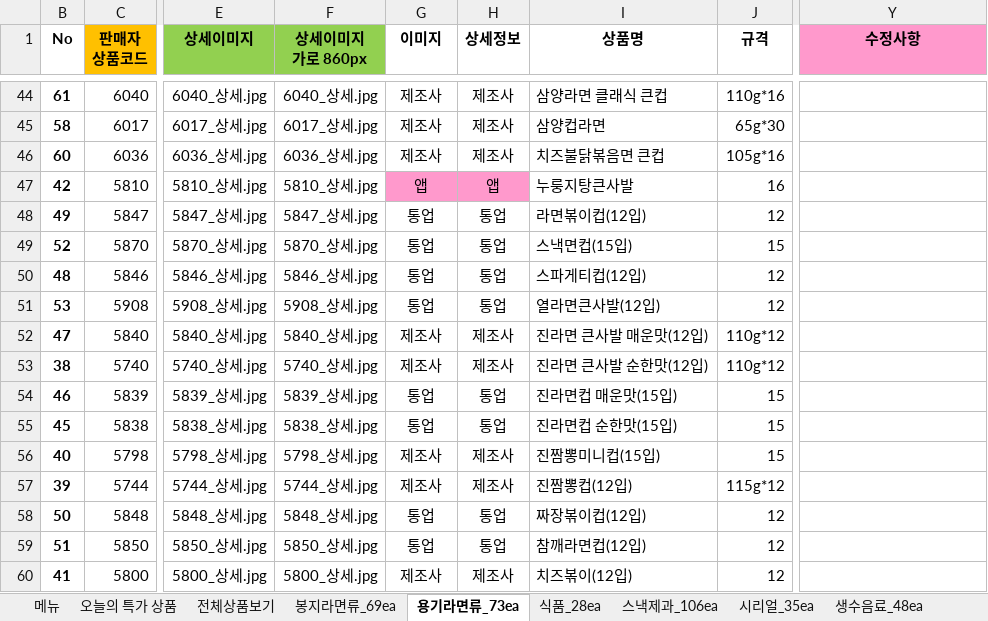
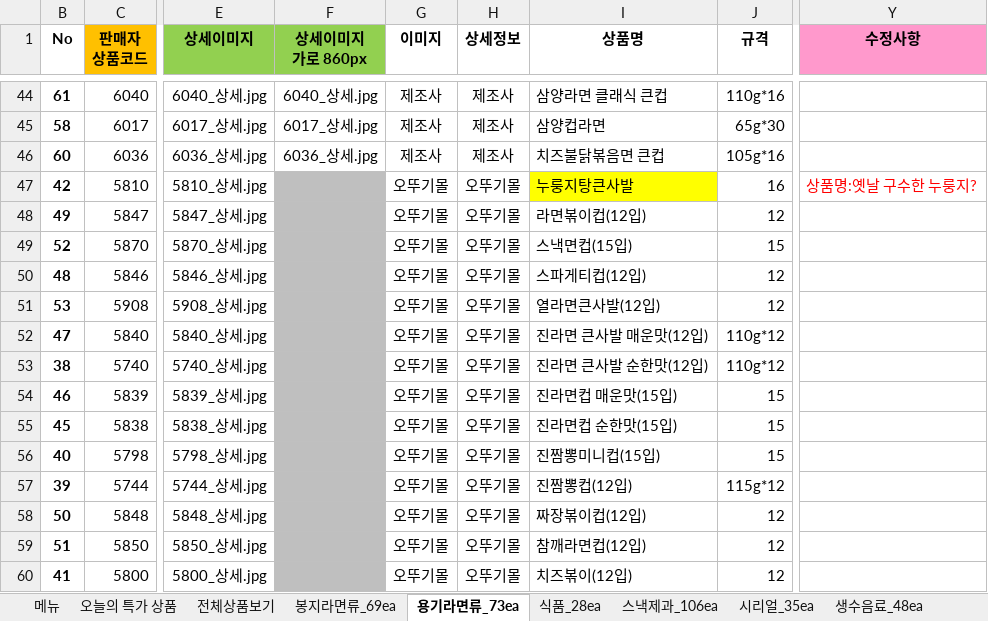
Before and after one commit to ArvidJoung/Tongup, an Excel workbook: 제품_20170414/전체상품_Update.xlsx, sheet 용기라면류_73ea, drawn as a sheet; only a part is shown, gaps mark what is left out; values as stored, in another font and other column widths than the file's, no borders; the diff covers the shown part only; the diff names each change by its address in the sheet, - before the commit and + after, or states it on an @@ line.

Commit message:
[제품]  4/28 회신 자료 update 및 오뚜기 봉지,용기 상세이미지 Check update

```diff
--- a/제품_20170414/전체상품_Update.xlsx (sheet 용기라면류_73ea)
+++ b/제품_20170414/전체상품_Update.xlsx (sheet 용기라면류_73ea)
-F47 (상세이미지 가로 860px): 5810_상세.jpg
+F47 (상세이미지 가로 860px): (empty)
-F47:F60 fill: none
+F47:F60 fill: #BFBFBF
-G47 (이미지): 앱
+G47 (이미지): 오뚜기몰
-G47:H47 fill: #FF99CC
+G47:H47 fill: none
-H47 (상세정보): 앱
+H47 (상세정보): 오뚜기몰
-I47 fill: none
+I47 fill: #FFFF00
-Y47 (수정사항): (empty)
+Y47 (수정사항): 상품명:옛날 구수한 누룽지?
-F48 (상세이미지 가로 860px): 5847_상세.jpg
+F48 (상세이미지 가로 860px): (empty)
-G48:G51 (이미지): 통업
+G48:G51 (이미지): 오뚜기몰
-H48:H51 (상세정보): 통업
+H48:H51 (상세정보): 오뚜기몰
-F49 (상세이미지 가로 860px): 5870_상세.jpg
+F49 (상세이미지 가로 860px): (empty)
-F50 (상세이미지 가로 860px): 5846_상세.jpg
+F50 (상세이미지 가로 860px): (empty)
-F51 (상세이미지 가로 860px): 5908_상세.jpg
+F51 (상세이미지 가로 860px): (empty)
-F52 (상세이미지 가로 860px): 5840_상세.jpg
+F52 (상세이미지 가로 860px): (empty)
-G52:G53 (이미지): 제조사
+G52:G53 (이미지): 오뚜기몰
-H52:H53 (상세정보): 제조사
+H52:H53 (상세정보): 오뚜기몰
-F53 (상세이미지 가로 860px): 5740_상세.jpg
+F53 (상세이미지 가로 860px): (empty)
-F54 (상세이미지 가로 860px): 5839_상세.jpg
+F54 (상세이미지 가로 860px): (empty)
-G54:G55 (이미지): 통업
+G54:G55 (이미지): 오뚜기몰
-H54:H55 (상세정보): 통업
+H54:H55 (상세정보): 오뚜기몰
-F55 (상세이미지 가로 860px): 5838_상세.jpg
+F55 (상세이미지 가로 860px): (empty)
-F56 (상세이미지 가로 860px): 5798_상세.jpg
+F56 (상세이미지 가로 860px): (empty)
-G56:G57 (이미지): 제조사
+G56:G57 (이미지): 오뚜기몰
-H56:H57 (상세정보): 제조사
+H56:H57 (상세정보): 오뚜기몰
-F57 (상세이미지 가로 860px): 5744_상세.jpg
+F57 (상세이미지 가로 860px): (empty)
-F58 (상세이미지 가로 860px): 5848_상세.jpg
+F58 (상세이미지 가로 860px): (empty)
-G58:G59 (이미지): 통업
+G58:G59 (이미지): 오뚜기몰
-H58:H59 (상세정보): 통업
+H58:H59 (상세정보): 오뚜기몰
-F59 (상세이미지 가로 860px): 5850_상세.jpg
+F59 (상세이미지 가로 860px): (empty)
-F60 (상세이미지 가로 860px): 5800_상세.jpg
+F60 (상세이미지 가로 860px): (empty)
-G60 (이미지): 제조사
+G60 (이미지): 오뚜기몰
-H60 (상세정보): 제조사
+H60 (상세정보): 오뚜기몰
```
Also changed, not shown: 6 edited cells and cell formats elsewhere in this sheet, sheet 생수음료_48ea, sheet 봉지라면류_69ea, sheet 시리얼_35ea, sheet 식품_28ea, formulas that keep their value.
